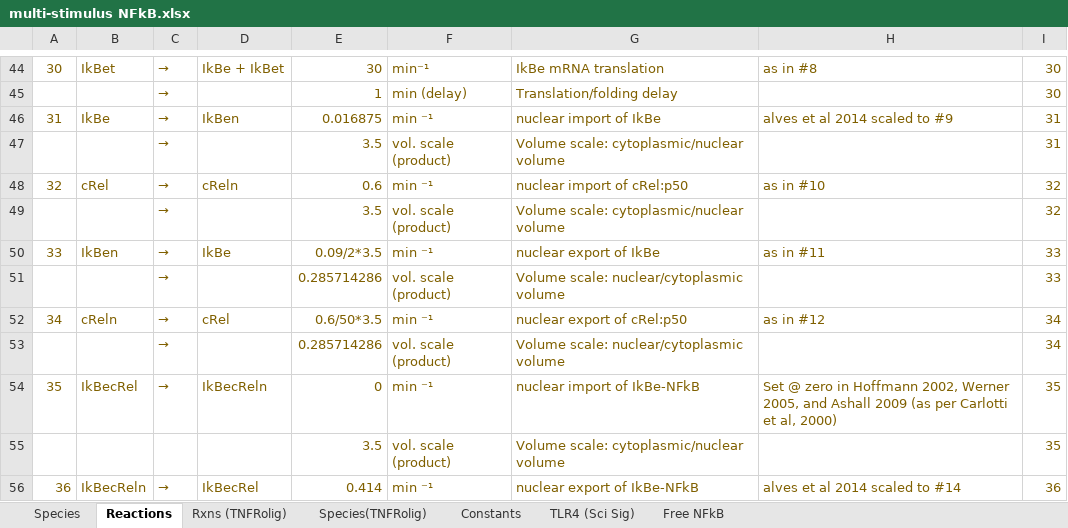
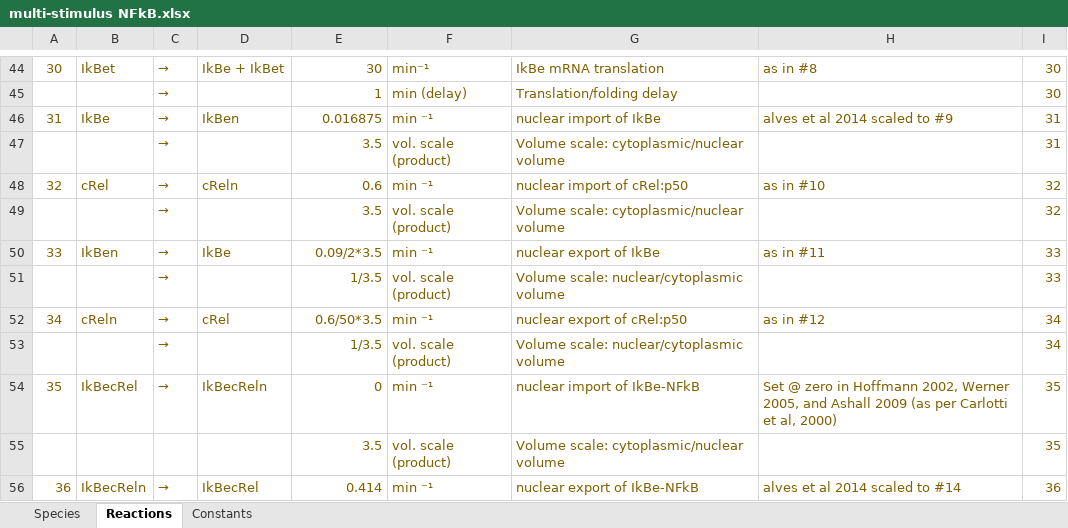
Before and after one commit to apekshasingh/Rela_cRel_Model, an Excel workbook: Model_Script/multi-stimulus NFkB.xlsx, sheet Reactions, drawn as a sheet; only a part is shown, gaps mark what is left out; values as stored, in another font and other column widths than the file's, no borders; conditional formats not drawn; the diff covers the shown part only; the diff names each change by its address in the sheet, - before the commit and + after, or states it on an @@ line.

```diff
--- a/Model_Script/multi-stimulus NFkB.xlsx (sheet Reactions)
+++ b/Model_Script/multi-stimulus NFkB.xlsx (sheet Reactions)
-sheet tab: Rxns (TNFRolig)
-sheet tab: Species(TNFRolig)
-sheet tab: TLR4 (Sci Sig)
-sheet tab: Free NFkB
-E51: 0.285714286
+E51: 1/3.5
-E53: 0.285714286
+E53: 1/3.5
```
Also changed, not shown: 36 edited cells and cell formats elsewhere in this sheet, 2 other files.
